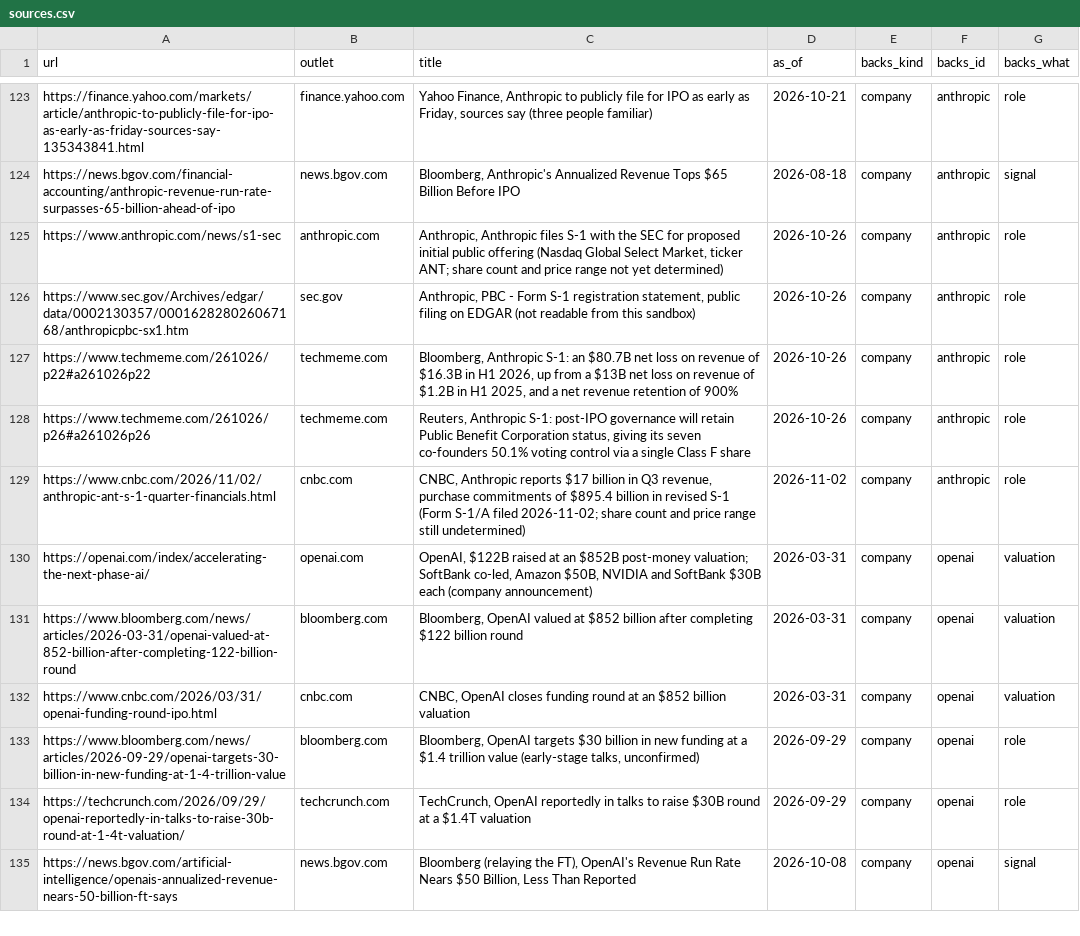
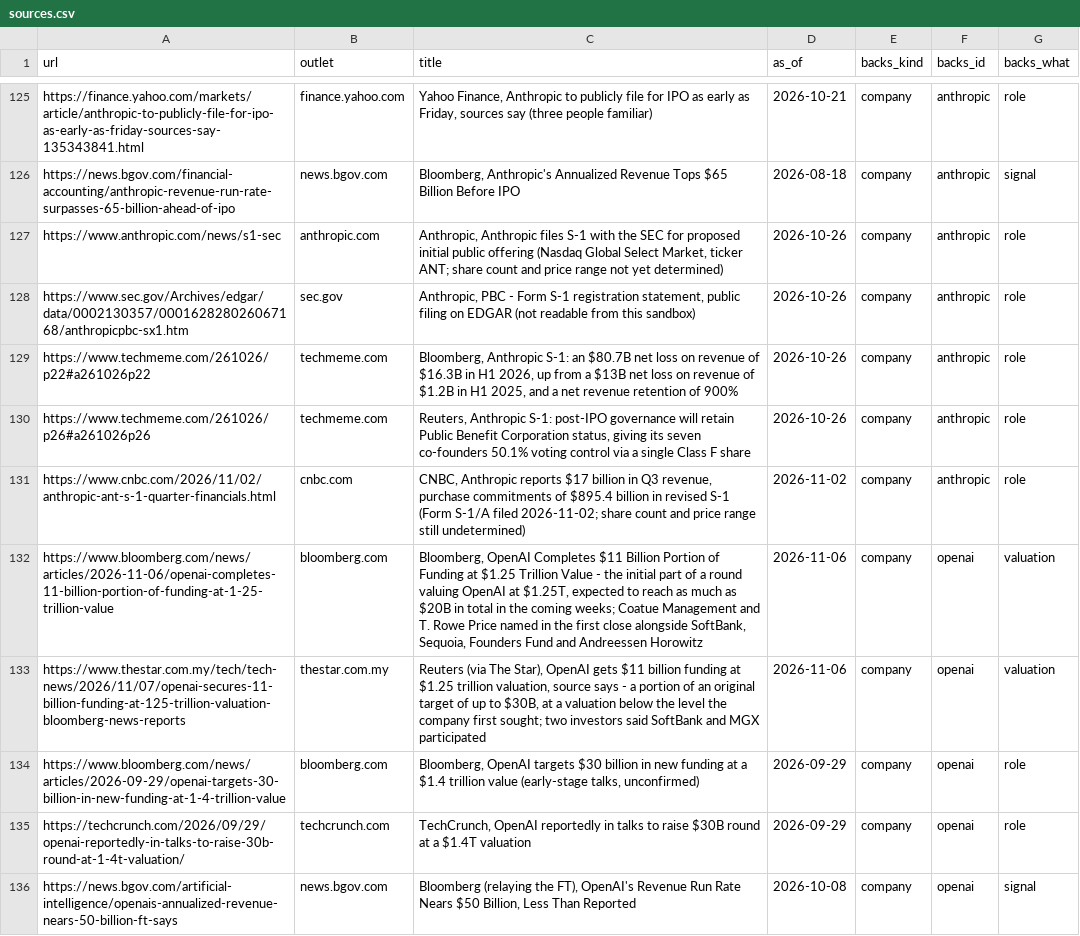
Before and after one commit to hanl1/stateofai-data, a CSV file: sources.csv, drawn as a sheet; only a part is shown, gaps mark what is left out; the diff covers the shown part only.

Commit message:
data: 2026-11-07

```diff
--- a/sources.csv
+++ b/sources.csv
@@ -129,5 +131,4 @@ https://www.techmeme.com/261026/p26#a261026p26,techmeme.com,"Reuters, Anthropic
 https://www.cnbc.com/2026/11/02/anthropic-ant-s-1-quarter-financials.html,cnbc.com,"CNBC, Anthropic reports $17 billion in Q3 revenue, purchase commitments of $895.4 billion in revised S-1 (Form S-1/A filed 2026-11-02; share count and price range still undetermined)",2026-11-02,company,anthropic,role
-https://openai.com/index/accelerating-the-next-phase-ai/,openai.com,"OpenAI, $122B raised at an $852B post-money valuation; SoftBank co-led, Amazon $50B, NVIDIA and SoftBank $30B each (company announcement)",2026-03-31,company,openai,valuation
-https://www.bloomberg.com/news/articles/2026-03-31/openai-valued-at-852-billion-after-completing-122-billion-round,bloomberg.com,"Bloomberg, OpenAI valued at $852 billion after completing $122 billion round",2026-03-31,company,openai,valuation
-https://www.cnbc.com/2026/03/31/openai-funding-round-ipo.html,cnbc.com,"CNBC, OpenAI closes funding round at an $852 billion valuation",2026-03-31,company,openai,valuation
+https://www.bloomberg.com/news/articles/2026-11-06/openai-completes-11-billion-portion-of-funding-at-1-25-trillion-value,bloomberg.com,"Bloomberg, OpenAI Completes $11 Billion Portion of Funding at $1.25 Trillion Value - the initial part of a round valuing OpenAI at $1.25T, expected to reach as much as $20B in total in the coming weeks; Coatue Management and T. Rowe Price named in the first close alongside SoftBank, Sequoia, Founders Fund and Andreessen Horowitz",2026-11-06,company,openai,valuation
+https://www.thestar.com.my/tech/tech-news/2026/11/07/openai-secures-11-billion-funding-at-125-trillion-valuation-bloomberg-news-reports,thestar.com.my,"Reuters (via The Star), OpenAI gets $11 billion funding at $1.25 trillion valuation, source says - a portion of an original target of up to $30B, at a valuation below the level the company first sought; two investors said SoftBank and MGX participated",2026-11-06,company,openai,valuation
 https://www.bloomberg.com/news/articles/2026-09-29/openai-targets-30-billion-in-new-funding-at-1-4-trillion-value,bloomberg.com,"Bloomberg, OpenAI targets $30 billion in new funding at a $1.4 trillion value (early-stage talks, unconfirmed)",2026-09-29,company,openai,role
```
Also changed, not shown: 10 added rows elsewhere in this file, entities.csv, relations.csv, 2 other files.
